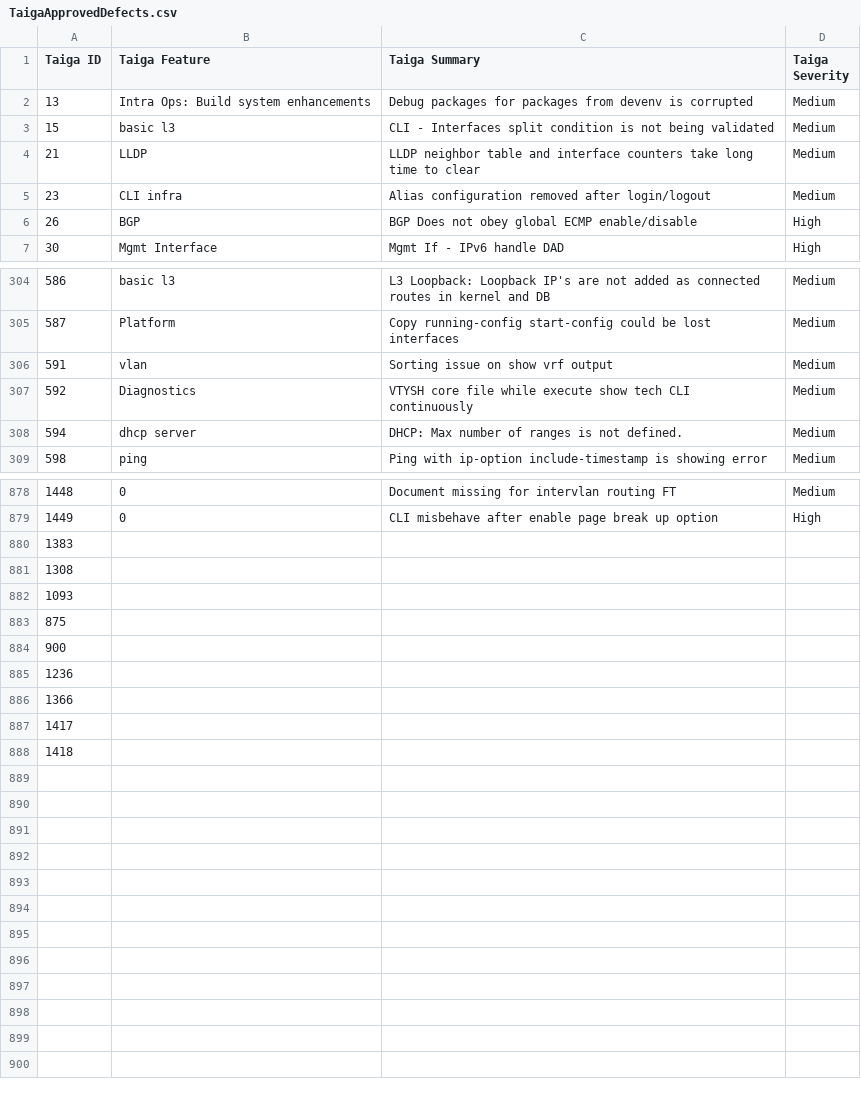
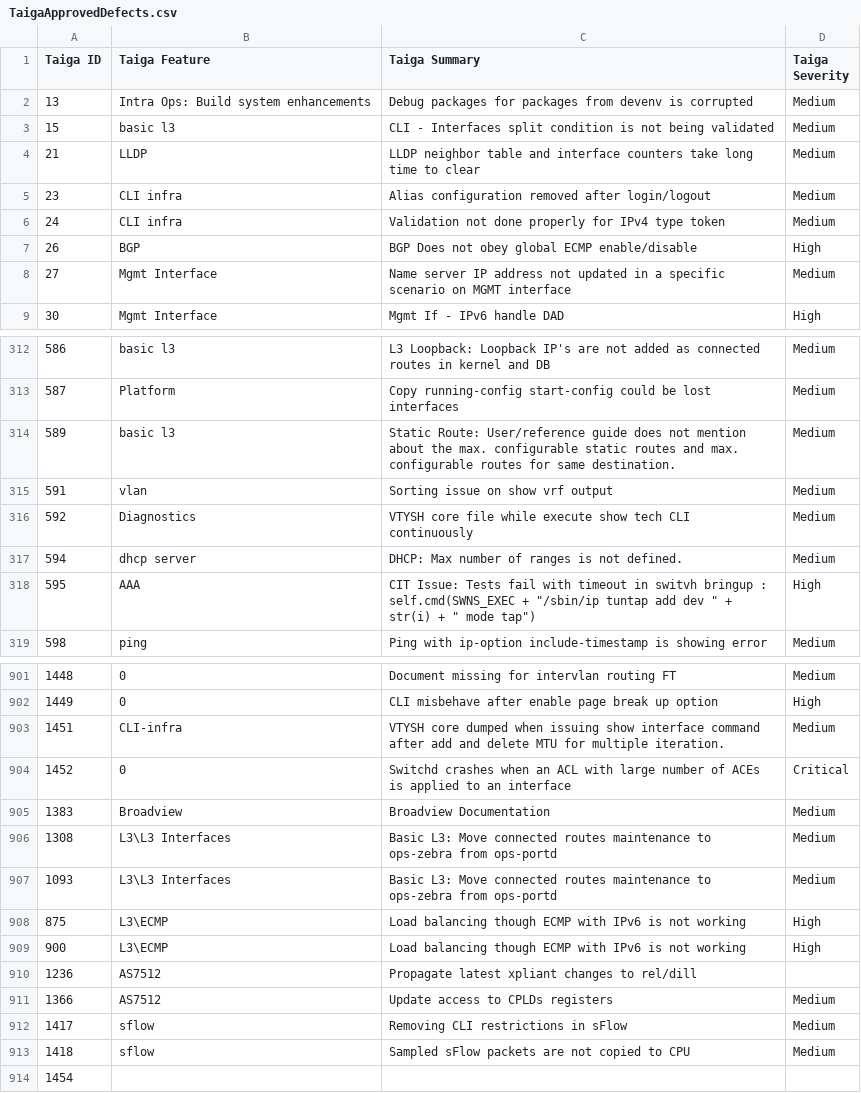
Before and after one commit to OpenSwitchNOS/openswitch-infra-commit-validation, a CSV file: TaigaApprovedDefects.csv, drawn as a sheet; only a part is shown, gaps mark what is left out; the diff covers the shown part only.

Commit message:
June 21 11:40am PT
Signed-off-by: Crosser <barbara.crosser@hpe.com>

```diff
--- a/TaigaApprovedDefects.csv
+++ b/TaigaApprovedDefects.csv
@@ -5,3 +5,5 @@ Taiga ID   ,Taiga Feature,Taiga Summary,Taiga Severity
 23,CLI infra,Alias configuration removed after login/logout,Medium
+24,CLI infra,Validation not done properly for IPv4 type token,Medium
 26,BGP,BGP Does not obey global ECMP enable/disable,High
+27,Mgmt Interface,Name server IP address not updated in a specific scenario on MGMT interface,Medium
 30,Mgmt Interface,Mgmt If - IPv6 handle DAD,High
@@ -305,2 +313,3 @@ Taiga ID   ,Taiga Feature,Taiga Summary,Taiga Severity
 587,Platform,Copy running-config start-config could be lost interfaces,Medium
+589,basic l3,Static Route: User/reference guide does not mention about the max. configurable static routes and max. configurable routes for same destination.,Medium
 591,vlan,Sorting issue on show vrf output,Medium
@@ -308,2 +317,3 @@ Taiga ID   ,Taiga Feature,Taiga Summary,Taiga Severity
 594,dhcp server,DHCP: Max number of ranges is not defined.,Medium
+595,AAA,"CIT Issue:  Tests fail with timeout in switvh bringup : self.cmd(SWNS_EXEC + ""/sbin/ip tuntap add dev "" + str(i) + "" mode tap"")",High
 598,ping,Ping with ip-option include-timestamp is showing error,Medium
@@ -879,10 +902,13 @@ Taiga ID   ,Taiga Feature,Taiga Summary,Taiga Severity
 1449,0,CLI misbehave after enable page break up option,High
-1383,,,
-1308,,,
-1093,,,
-875,,,
-900,,,
-1236,,,
-1366,,,
-1417,,,
-1418,,,
+1451,CLI-infra,VTYSH core dumped when issuing show interface command after add and delete MTU for multiple iteration.,Medium
+1452,0,Switchd crashes when an ACL with large number of ACEs is applied to an interface,Critical
+1383,Broadview,Broadview Documentation,Medium
+1308,L3\L3 Interfaces,Basic L3: Move connected routes maintenance to ops-zebra from ops-portd,Medium
+1093,L3\L3 Interfaces,Basic L3: Move connected routes maintenance to ops-zebra from ops-portd,Medium
+875,L3\ECMP,Load balancing though ECMP with IPv6 is not working,High
+900,L3\ECMP,Load balancing though ECMP with IPv6 is not working,High
+1236,AS7512,Propagate latest xpliant changes to rel/dill,
+1366,AS7512,Update access to CPLDs registers,Medium
+1417,sflow,Removing CLI restrictions in sFlow,Medium
+1418,sflow,Sampled sFlow packets are not copied to CPU,Medium
+1454,,,
```
Also changed, not shown: 19 added rows elsewhere in this file.
